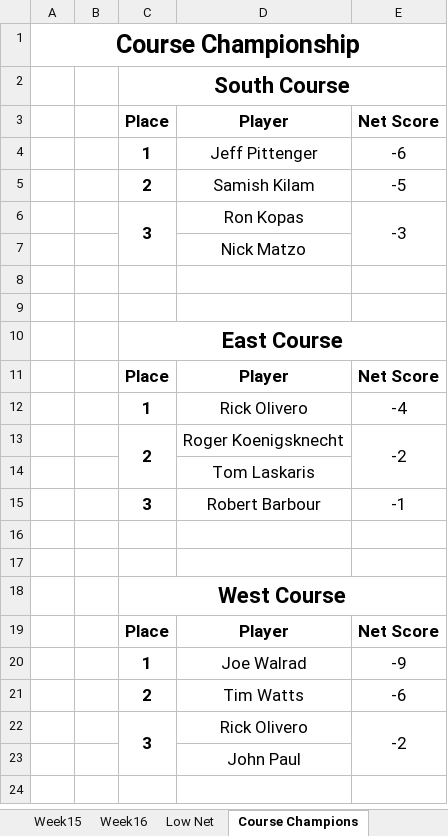
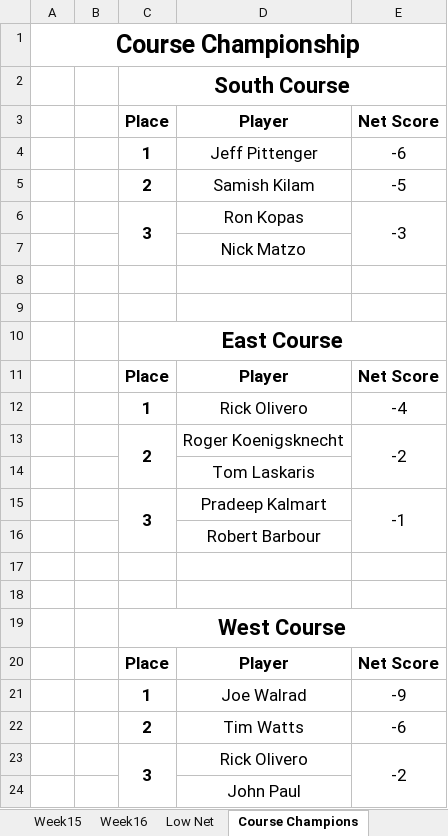
Before and after one commit to eesparty/WeeklyGolf, an Excel workbook: 2019 LED League Fellows.xlsx, sheet Course Champions, drawn as a sheet; values as stored, in another font and other column widths than the file's, no borders; the diff names each change by its address in the sheet, - before the commit and + after, or states it on an @@ line.

Commit message:
Add files via upload

```diff
--- a/2019 LED League Fellows.xlsx (sheet Course Champions)
+++ b/2019 LED League Fellows.xlsx (sheet Course Champions)
+C15:C16 merged
-D15: Robert Barbour
+D15: Pradeep Kalmart
+E15:E16 merged
+row 16:  |  |  | Robert Barbour
```
